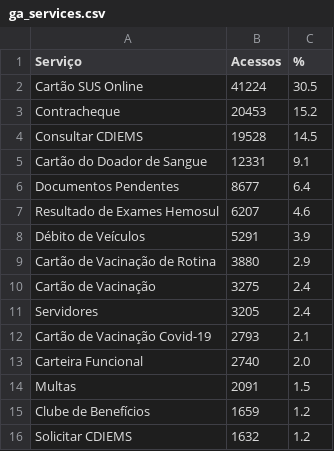
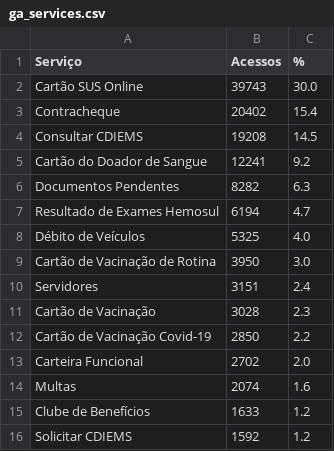
Before and after one commit to fabioramos-02/matomo, a CSV file: matomo-analytics-dashboard/exports/ga_services.csv, drawn as a sheet.

```diff
--- a/matomo-analytics-dashboard/exports/ga_services.csv
+++ b/matomo-analytics-dashboard/exports/ga_services.csv
@@ -1,16 +1,16 @@
 Serviço;Acessos;%
-Cartão SUS Online;41224;30.5
-Contracheque;20453;15.2
-Consultar CDIEMS;19528;14.5
-Cartão do Doador de Sangue;12331;9.1
-Documentos Pendentes;8677;6.4
-Resultado de Exames Hemosul;6207;4.6
-Débito de Veículos;5291;3.9
-Cartão de Vacinação de Rotina;3880;2.9
-Cartão de Vacinação;3275;2.4
-Servidores;3205;2.4
-Cartão de Vacinação Covid-19;2793;2.1
-Carteira Funcional;2740;2.0
-Multas;2091;1.5
-Clube de Benefícios;1659;1.2
-Solicitar CDIEMS;1632;1.2
+Cartão SUS Online;39743;30.0
+Contracheque;20402;15.4
+Consultar CDIEMS;19208;14.5
+Cartão do Doador de Sangue;12241;9.2
+Documentos Pendentes;8282;6.3
+Resultado de Exames Hemosul;6194;4.7
+Débito de Veículos;5325;4.0
+Cartão de Vacinação de Rotina;3950;3.0
+Servidores;3151;2.4
+Cartão de Vacinação;3028;2.3
+Cartão de Vacinação Covid-19;2850;2.2
+Carteira Funcional;2702;2.0
+Multas;2074;1.6
+Clube de Benefícios;1633;1.2
+Solicitar CDIEMS;1592;1.2
```
Also changed, not shown: matomo-analytics-dashboard/exports/ga_cities.csv, matomo-analytics-dashboard/exports/ga_funnel.csv, 7 other files.
